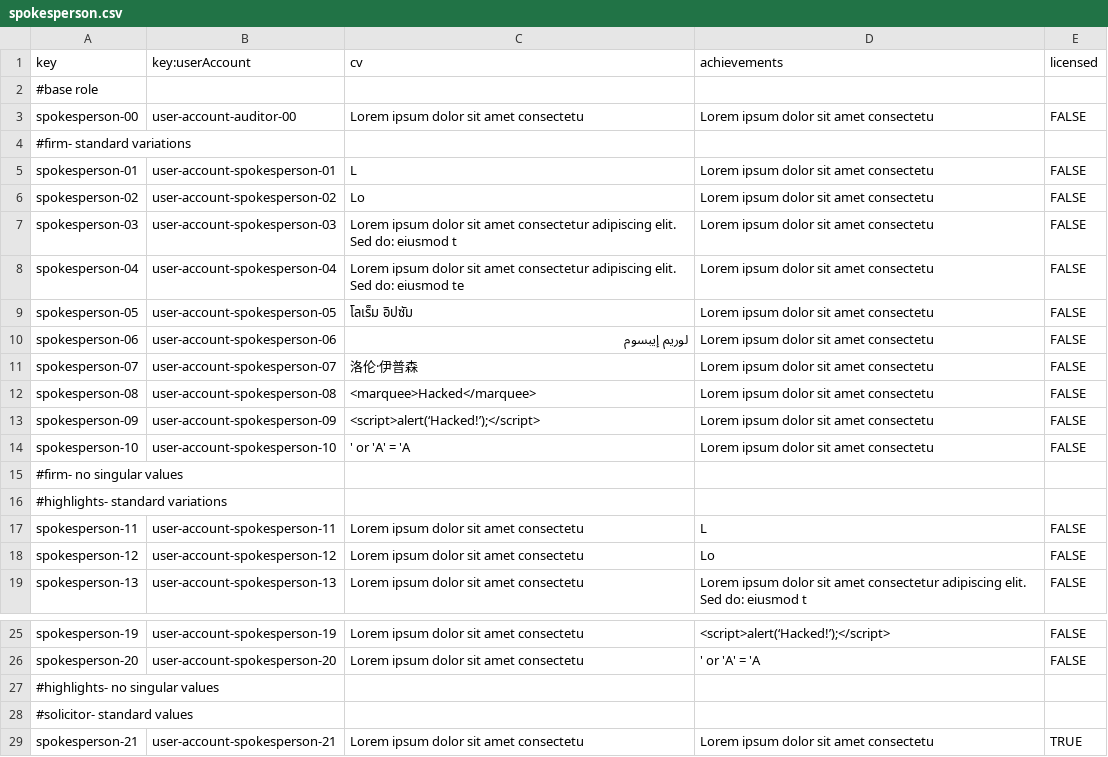
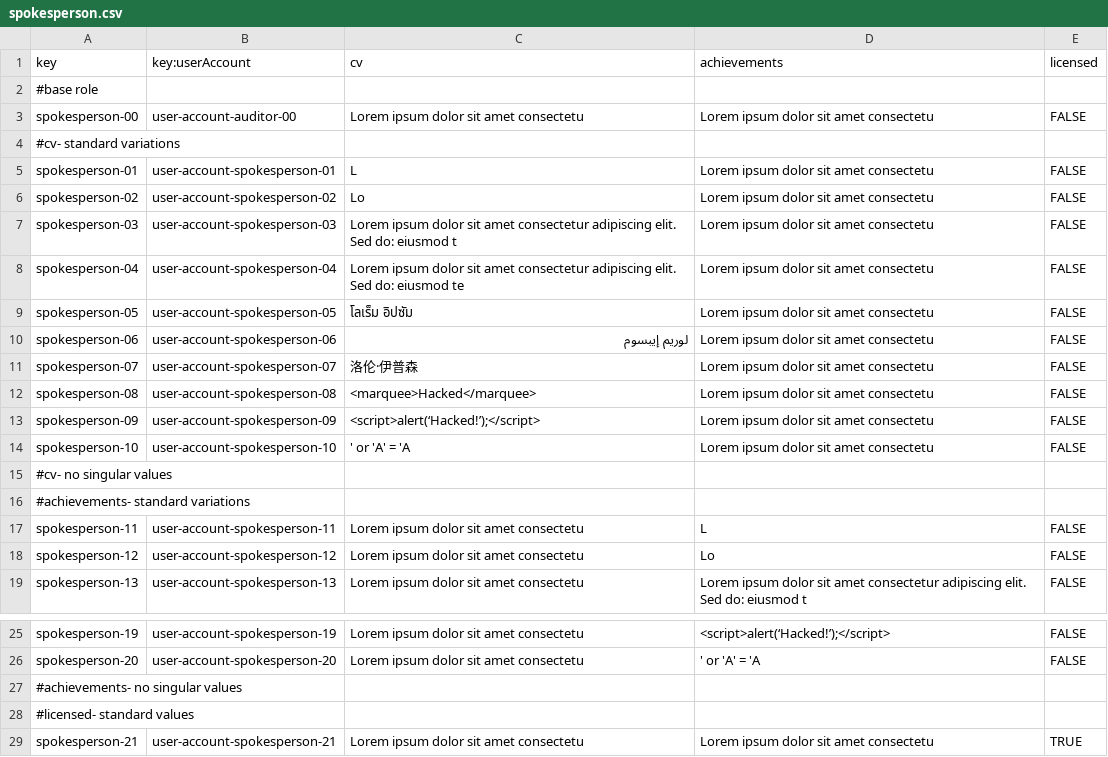
Before and after one commit to AngSanRui/Acme-Starters-B, a CSV file: src/main/resources/WEB-INF/data/sample/batch-01/spokesperson.csv, drawn as a sheet; only a part is shown, gaps mark what is left out.

```diff
--- a/src/main/resources/WEB-INF/data/sample/batch-01/spokesperson.csv
+++ b/src/main/resources/WEB-INF/data/sample/batch-01/spokesperson.csv
@@ -3,3 +3,3 @@ key,key:userAccount,cv,achievements,licensed
 spokesperson-00,user-account-auditor-00,Lorem ipsum dolor sit amet  consectetu,Lorem ipsum dolor sit amet  consectetu,FALSE
-#firm- standard variations
+#cv- standard variations
 spokesperson-01,user-account-spokesperson-01,L,Lorem ipsum dolor sit amet  consectetu,FALSE
@@ -14,4 +14,4 @@ spokesperson-09,user-account-spokesperson-09,<script>alert(‘Hacked!’);</scri
 spokesperson-10,user-account-spokesperson-10,' or 'A' = 'A,Lorem ipsum dolor sit amet  consectetu,FALSE
-#firm- no singular values
-#highlights- standard variations
+#cv- no singular values
+#achievements- standard variations
 spokesperson-11,user-account-spokesperson-11,Lorem ipsum dolor sit amet  consectetu,L,FALSE
@@ -26,4 +26,4 @@ spokesperson-19,user-account-spokesperson-19,Lorem ipsum dolor sit amet  consect
 spokesperson-20,user-account-spokesperson-20,Lorem ipsum dolor sit amet  consectetu,' or 'A' = 'A,FALSE
-#highlights- no singular values
-#solicitor- standard values
+#achievements- no singular values
+#licensed- standard values
 spokesperson-21,user-account-spokesperson-21,Lorem ipsum dolor sit amet  consectetu,Lorem ipsum dolor sit amet  consectetu,TRUE
```
Also changed, not shown: src/main/resources/WEB-INF/data/sample/batch-01/campaign.csv, src/main/resources/WEB-INF/data/sample/batch-01/milestone.csv, 1 other file.
